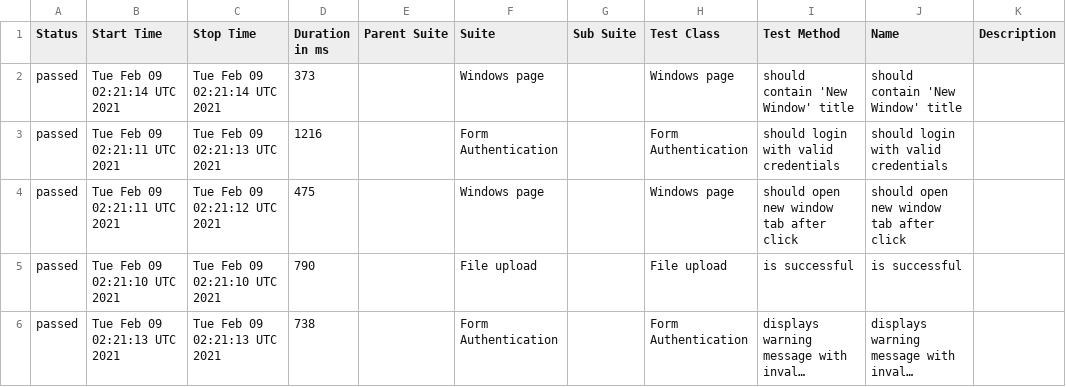
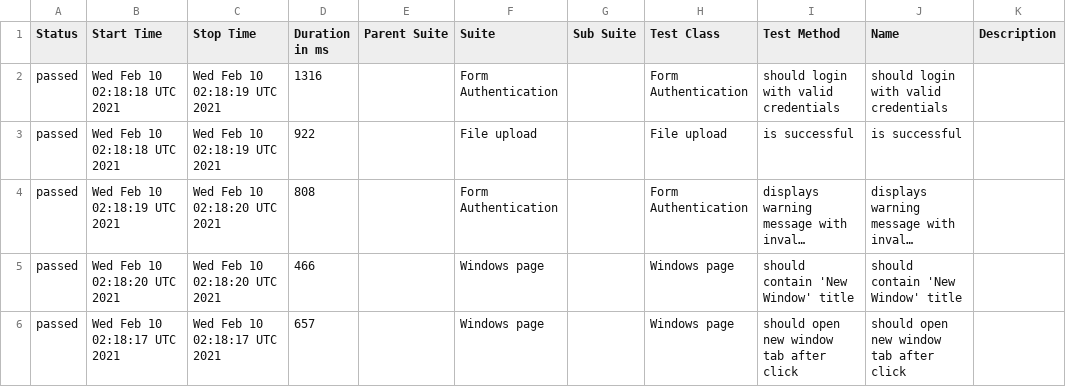
Before and after one commit to isandratskiy/webdriverio5-typescript-draft, a CSV file: data/suites.csv, drawn as a sheet; long unchanged cells end in …; removed rows and columns are numbered as before the commit, all else as after; the diff names each change by its address in the sheet, - before the commit and + after, or states it on an @@ line.

```diff
--- a/data/suites.csv
+++ b/data/suites.csv
-row 2: passed | Tue Feb 09 02:21:14 UTC 2021 | Tue Feb 09 02:21:14 UTC 2021 | 373 |  | Windows page |  | Windows page | should contain 'New Window' title | should contain 'New Window' title
-B2 (Start Time): Tue Feb 09 02:21:11 UTC 2021
+B2 (Start Time): Wed Feb 10 02:18:18 UTC 2021
-C2 (Stop Time): Tue Feb 09 02:21:13 UTC 2021
+C2 (Stop Time): Wed Feb 10 02:18:19 UTC 2021
-D2 (Duration in ms): 1216
+D2 (Duration in ms): 1316
-row 4: passed | Tue Feb 09 02:21:11 UTC 2021 | Tue Feb 09 02:21:12 UTC 2021 | 475 |  | Windows page |  | Windows page | should open new window tab after click | should open new window tab after click
-B3 (Start Time): Tue Feb 09 02:21:10 UTC 2021
+B3 (Start Time): Wed Feb 10 02:18:18 UTC 2021
-C3 (Stop Time): Tue Feb 09 02:21:10 UTC 2021
+C3 (Stop Time): Wed Feb 10 02:18:19 UTC 2021
-D3 (Duration in ms): 790
+D3 (Duration in ms): 922
-B4 (Start Time): Tue Feb 09 02:21:13 UTC 2021
+B4 (Start Time): Wed Feb 10 02:18:19 UTC 2021
-C4 (Stop Time): Tue Feb 09 02:21:13 UTC 2021
+C4 (Stop Time): Wed Feb 10 02:18:20 UTC 2021
-D4 (Duration in ms): 738
+D4 (Duration in ms): 808
+row 5: passed | Wed Feb 10 02:18:20 UTC 2021 | Wed Feb 10 02:18:20 UTC 2021 | 466 |  | Windows page |  | Windows page | should contain 'New Window' title | should contain 'New Window' title
+row 6: passed | Wed Feb 10 02:18:17 UTC 2021 | Wed Feb 10 02:18:17 UTC 2021 | 657 |  | Windows page |  | Windows page | should open new window tab after click | should open new window tab after click
```
Also changed, not shown: 19 other files.
